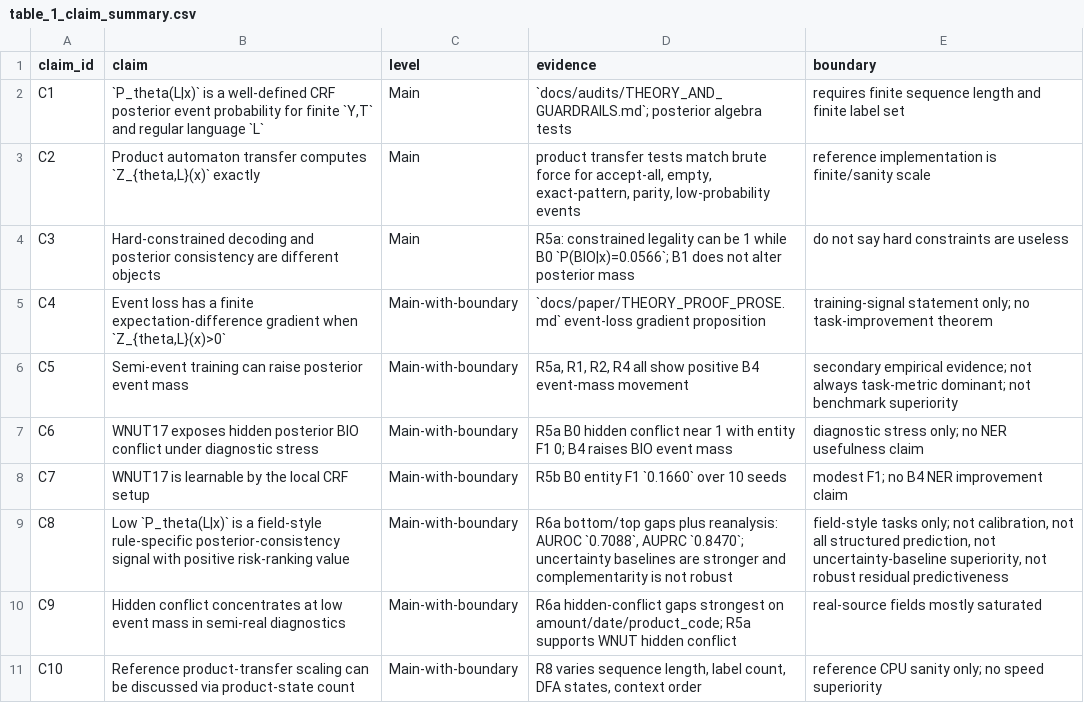
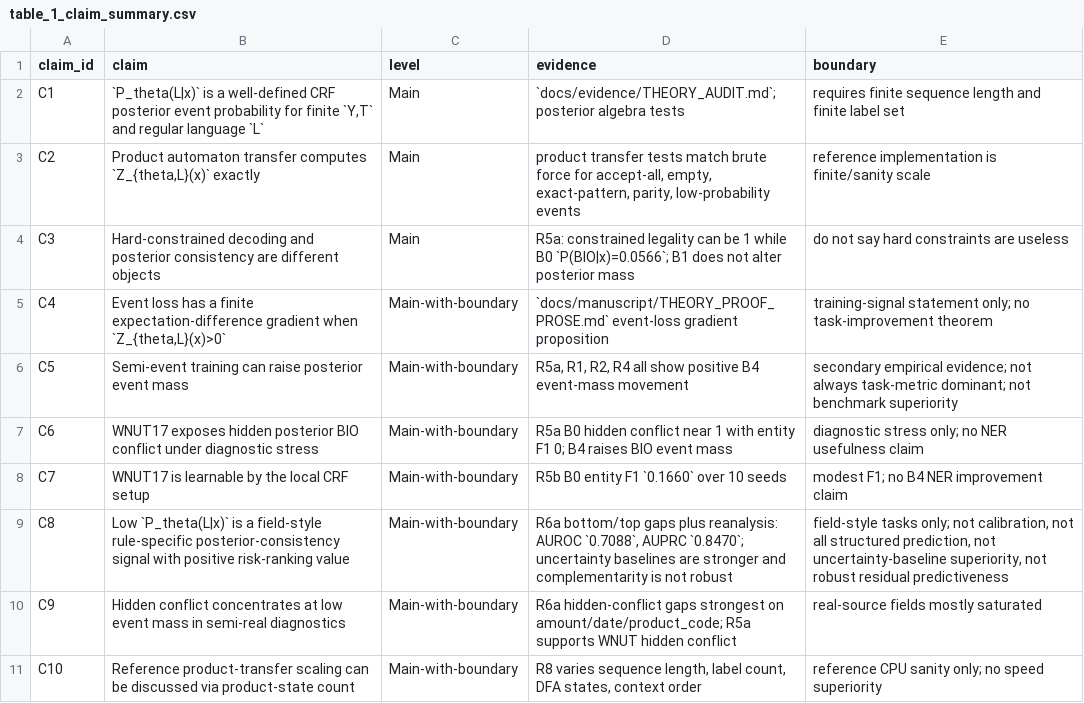
Before and after one commit to Yulivu/02_JMLR, a CSV file: experiments/results/paper_tables/table_1_claim_summary.csv, drawn as a sheet.

Commit message:
Clarify documentation taxonomy for manuscript handoff

```diff
--- a/experiments/results/paper_tables/table_1_claim_summary.csv
+++ b/experiments/results/paper_tables/table_1_claim_summary.csv
@@ -1,6 +1,6 @@
 claim_id,claim,level,evidence,boundary
-C1,"`P_theta(L|x)` is a well-defined CRF posterior event probability for finite `Y,T` and regular language `L`",Main,`docs/audits/THEORY_AND_GUARDRAILS.md`; posterior algebra tests,requires finite sequence length and finite label set
+C1,"`P_theta(L|x)` is a well-defined CRF posterior event probability for finite `Y,T` and regular language `L`",Main,`docs/evidence/THEORY_AUDIT.md`; posterior algebra tests,requires finite sequence length and finite label set
 C2,"Product automaton transfer computes `Z_{theta,L}(x)` exactly",Main,"product transfer tests match brute force for accept-all, empty, exact-pattern, parity, low-probability events",reference implementation is finite/sanity scale
 C3,Hard-constrained decoding and posterior consistency are different objects,Main,R5a: constrained legality can be 1 while B0 `P(BIO|x)=0.0566`; B1 does not alter posterior mass,do not say hard constraints are useless
-C4,"Event loss has a finite expectation-difference gradient when `Z_{theta,L}(x)>0`",Main-with-boundary,`docs/paper/THEORY_PROOF_PROSE.md` event-loss gradient proposition,training-signal statement only; no task-improvement theorem
+C4,"Event loss has a finite expectation-difference gradient when `Z_{theta,L}(x)>0`",Main-with-boundary,`docs/manuscript/THEORY_PROOF_PROSE.md` event-loss gradient proposition,training-signal statement only; no task-improvement theorem
 C5,Semi-event training can raise posterior event mass,Main-with-boundary,"R5a, R1, R2, R4 all show positive B4 event-mass movement",secondary empirical evidence; not always task-metric dominant; not benchmark superiority
```
Also changed, not shown: 20 other files.
